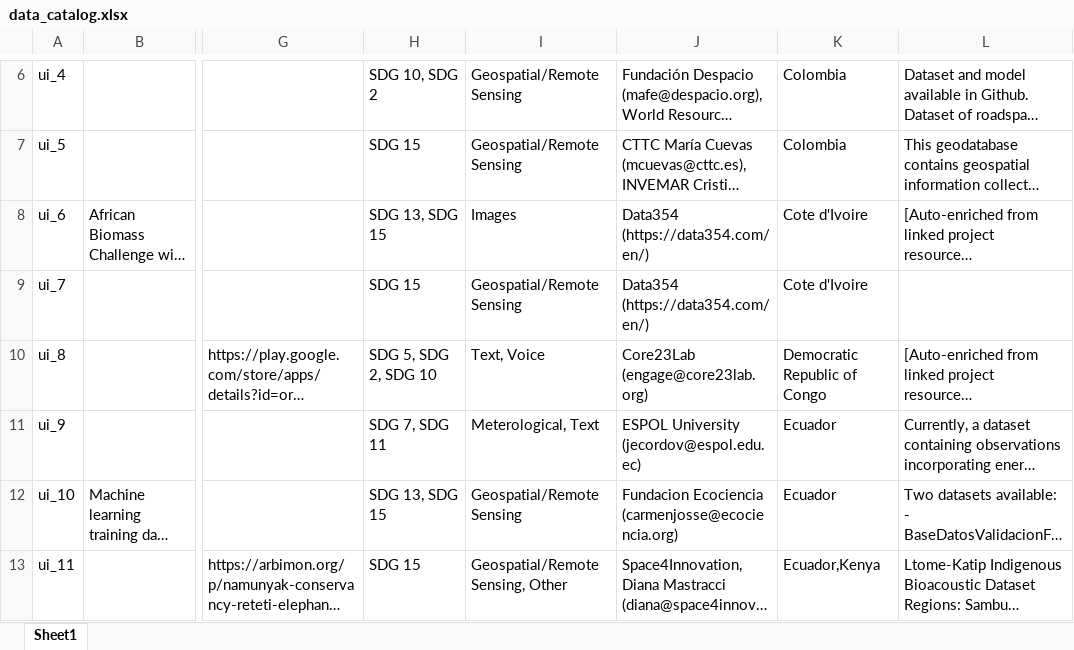
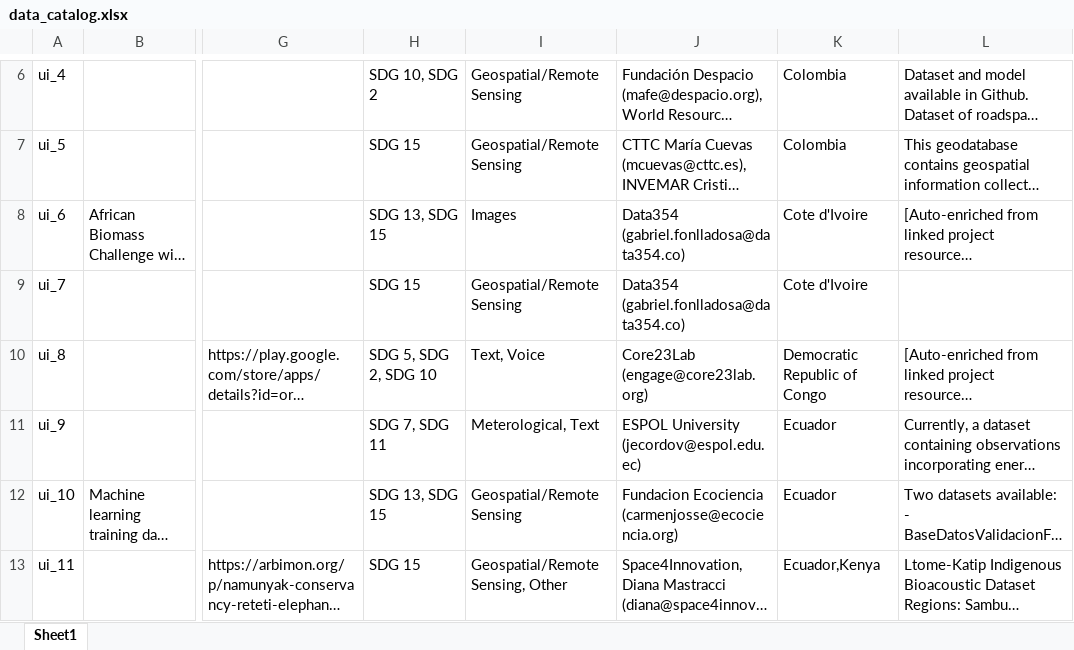
Before and after one commit to Fair-Forward/datasets, an Excel workbook: docs/data_catalog.xlsx, sheet Sheet1, drawn as a sheet; only a part is shown, gaps mark what is left out; long unchanged cells end in …; values as stored, in another font and other column widths than the file's, no borders; the diff covers the shown part only; the diff names each change by its address in the sheet, - before the commit and + after, or states it on an @@ line.

```diff
--- a/docs/data_catalog.xlsx (sheet Sheet1)
+++ b/docs/data_catalog.xlsx (sheet Sheet1)
-J8:J9: Data354 (https://data354.com/en/)
+J8:J9: Data354 (gabriel.fonlladosa@data354.co)
```
Also changed, not shown: 28 edited cells elsewhere in this sheet, 3 other files.
